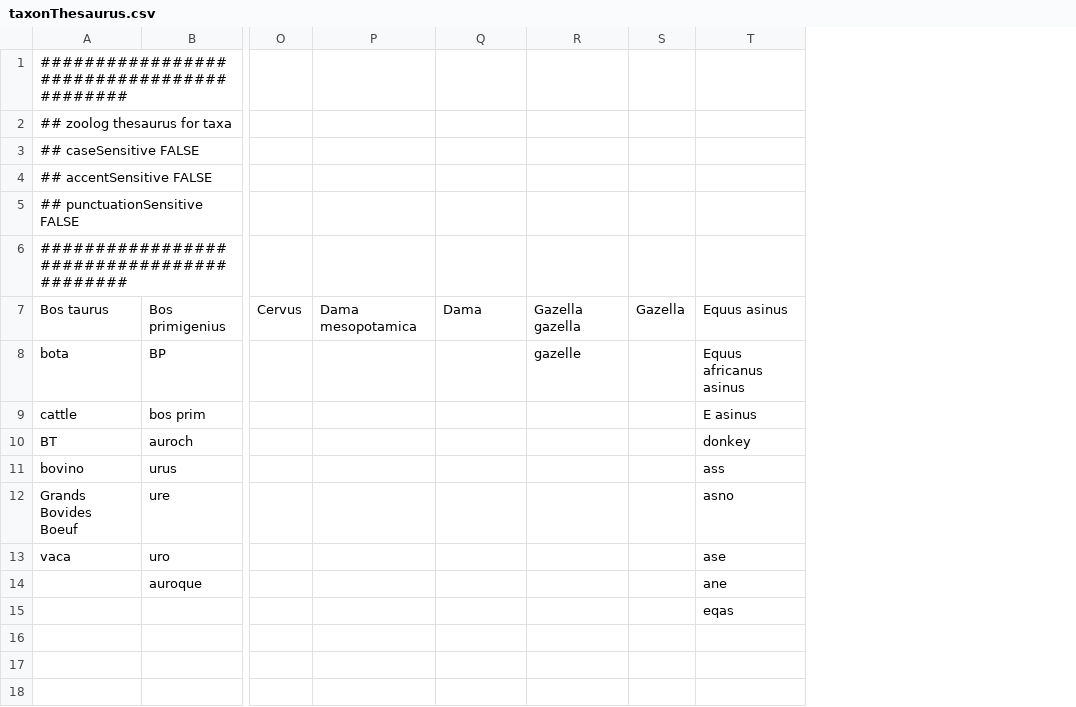
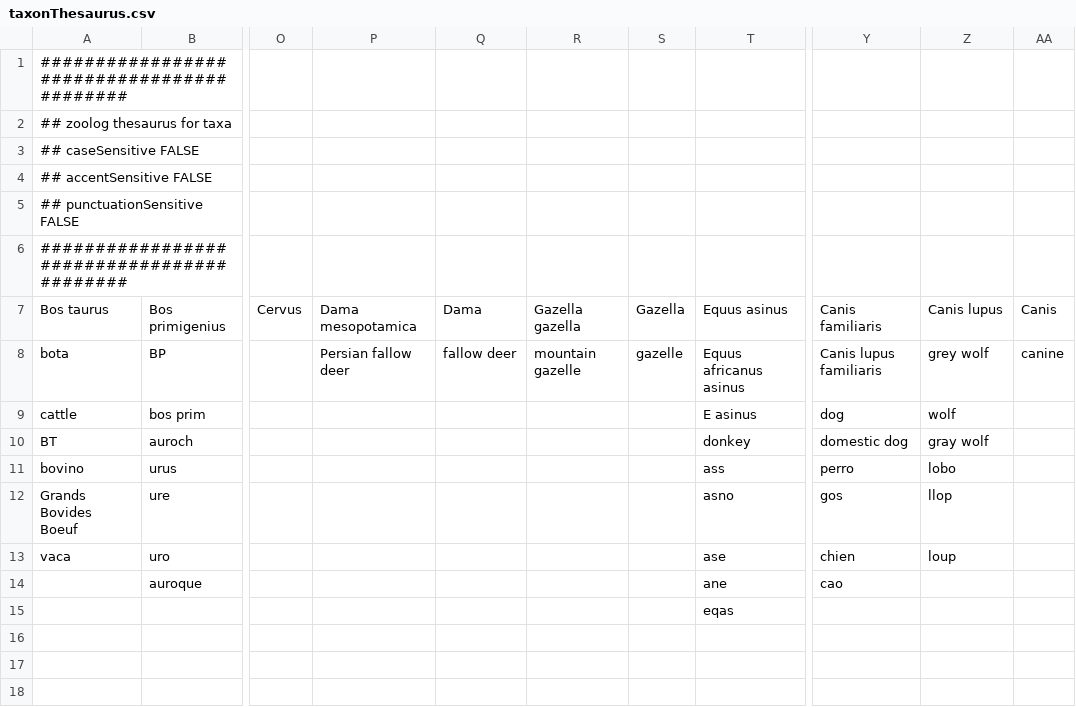
Before and after one commit to cran/zoolog, a CSV file: inst/extdata/taxonThesaurus.csv, drawn as a sheet; only a part is shown, gaps mark what is left out; the diff names each change by its address in the sheet, - before the commit and + after, or states it on an @@ line.

```diff
--- a/inst/extdata/taxonThesaurus.csv
+++ b/inst/extdata/taxonThesaurus.csv
+column Y, rows 7-14: Canis familiaris | Canis lupus familiaris | dog | domestic dog | perro | gos | chien | cao
+column Z, rows 7-13: Canis lupus | grey wolf | wolf | gray wolf | lobo | llop | loup
+column AA, rows 7-8: Canis | canine
-P8: (empty)
+P8: Persian fallow deer
-Q8: (empty)
+Q8: fallow deer
-R8: gazelle
+R8: mountain gazelle
-S8: (empty)
+S8: gazelle
```
Also changed, not shown: inst/extdata/elementThesaurus.csv, inst/extdata/measureThesaurus.csv, 21 other files.
